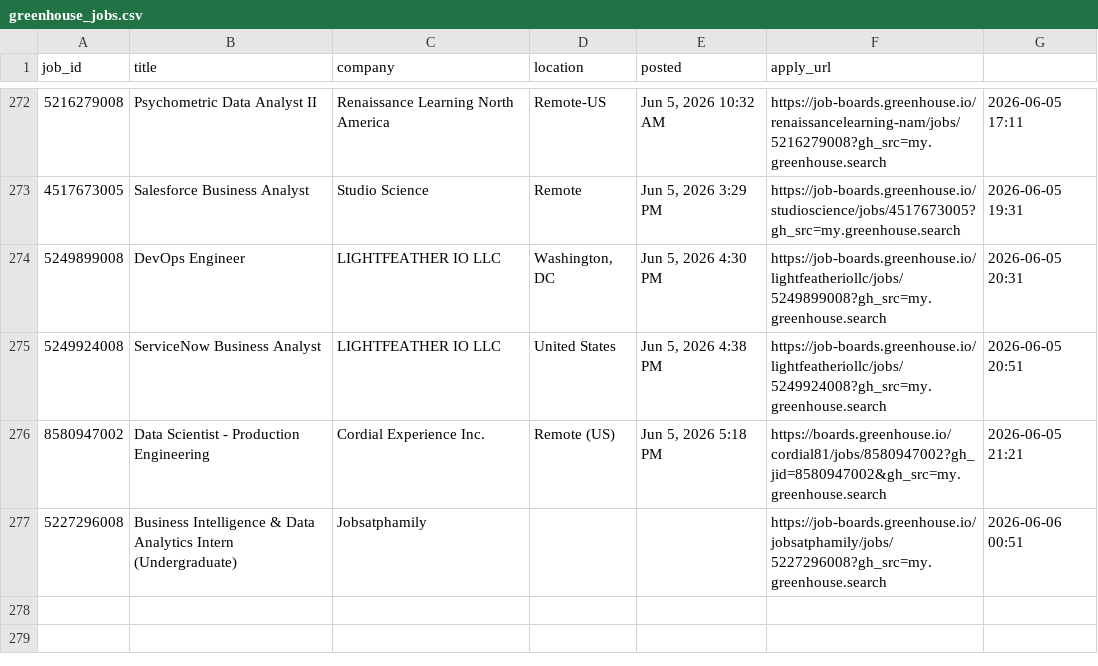
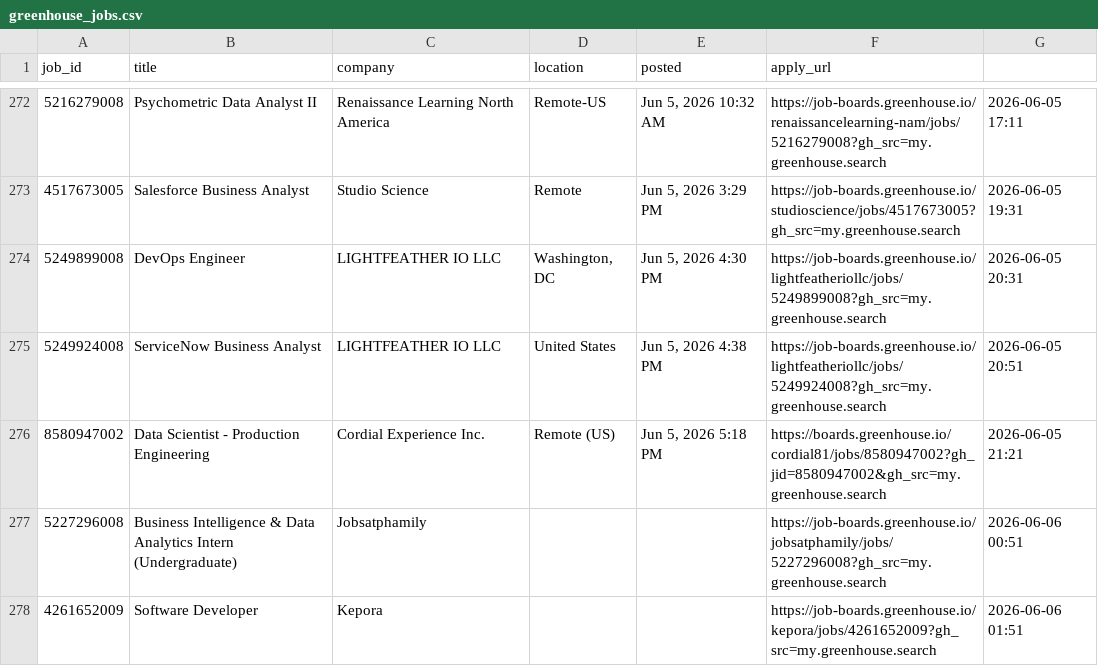
Before and after one commit to OzSpidey/Job_Automation, a CSV file: csv/greenhouse_jobs.csv, drawn as a sheet; only a part is shown, gaps mark what is left out; the diff names each change by its address in the sheet, - before the commit and + after, or states it on an @@ line.

```diff
--- a/csv/greenhouse_jobs.csv
+++ b/csv/greenhouse_jobs.csv
+row 278: 4261652009 | Software Developer | Kepora |  |  | https://job-boards.greenhouse.io/kepora/jobs/4261652009?gh_src=my.greenhouse.search | 2026-06-06 01:51
```
Also changed, not shown: 1 other file.
